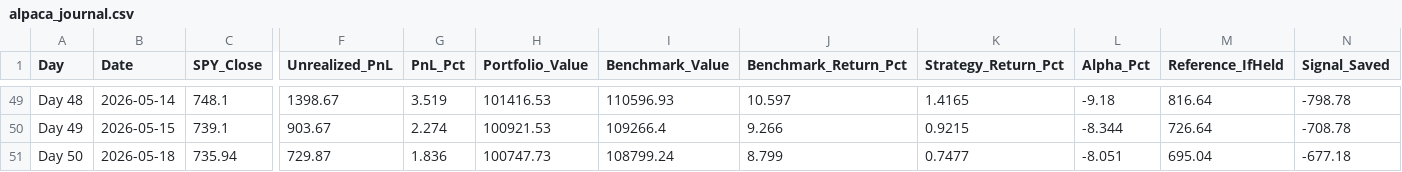
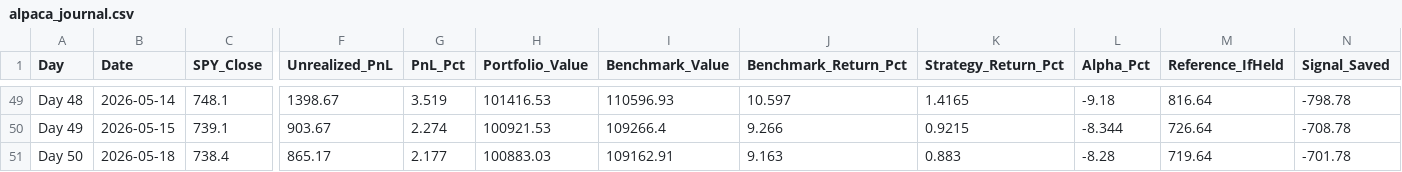
Before and after one commit to YASHpPATIL7/live-trading-alpha, a CSV file: alpaca_journal.csv, drawn as a sheet; only a part is shown, gaps mark what is left out; the diff names each change by its address in the sheet, - before the commit and + after, or states it on an @@ line.

```diff
--- a/alpaca_journal.csv
+++ b/alpaca_journal.csv
-C51 (SPY_Close): 735.94
+C51 (SPY_Close): 738.4
-F51 (Unrealized_PnL): 729.87
+F51 (Unrealized_PnL): 865.17
-G51 (PnL_Pct): 1.836
+G51 (PnL_Pct): 2.177
-H51 (Portfolio_Value): 100747.73
+H51 (Portfolio_Value): 100883.03
-I51 (Benchmark_Value): 108799.24
+I51 (Benchmark_Value): 109162.91
-J51 (Benchmark_Return_Pct): 8.799
+J51 (Benchmark_Return_Pct): 9.163
-K51 (Strategy_Return_Pct): 0.7477
+K51 (Strategy_Return_Pct): 0.883
-L51 (Alpha_Pct): -8.051
+L51 (Alpha_Pct): -8.28
-M51 (Reference_IfHeld): 695.04
+M51 (Reference_IfHeld): 719.64
-N51 (Signal_Saved): -677.18
+N51 (Signal_Saved): -701.78
```
Also changed, not shown: 3 other files.
